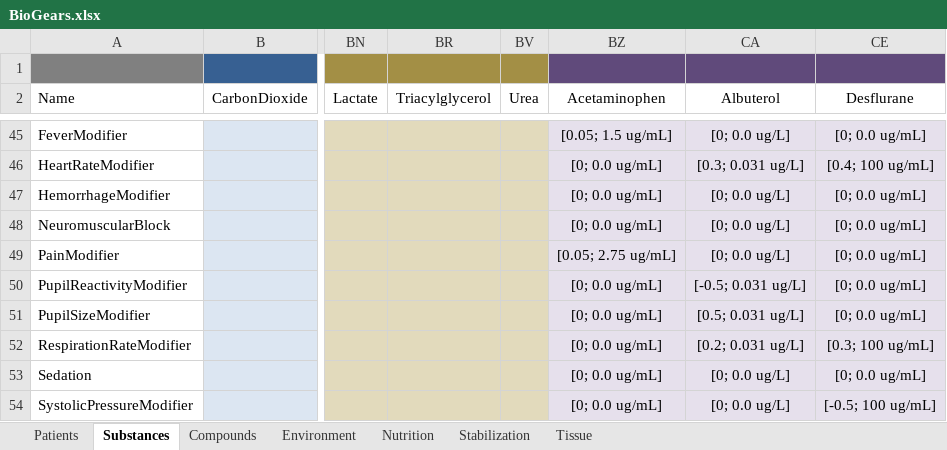
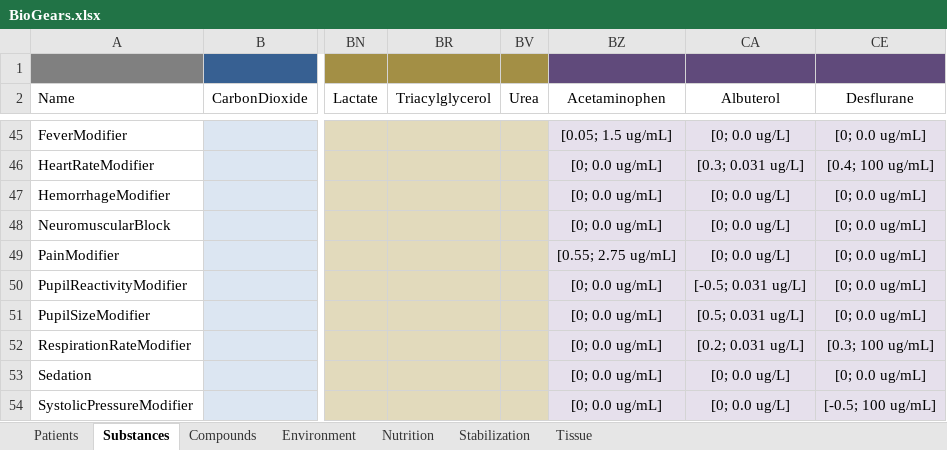
Before and after one commit to BioGearsEngine/core-lite, an Excel workbook: share/data/BioGears.xlsx, sheet Substances, drawn as a sheet; only a part is shown, gaps mark what is left out; values as stored, in another font and other column widths than the file's, no borders; the diff names each change by its address in the sheet, - before the commit and + after, or states it on an @@ line.

Commit message:
f/mmcdaniel-liteActions: Fix acetominophen substance definition

```diff
--- a/share/data/BioGears.xlsx (sheet Substances)
+++ b/share/data/BioGears.xlsx (sheet Substances)
-BZ49 (Acetaminophen): [0.05; 2.75 ug/mL]
+BZ49 (Acetaminophen): [0.55; 2.75 ug/mL]
```
Also changed, not shown: 4 other files.
